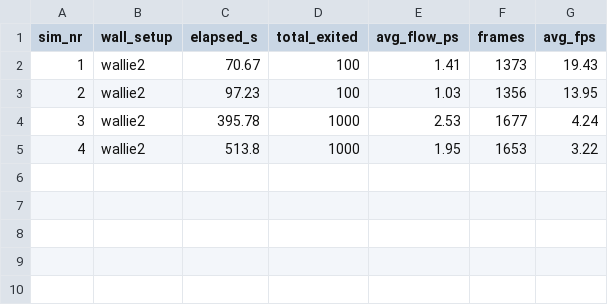
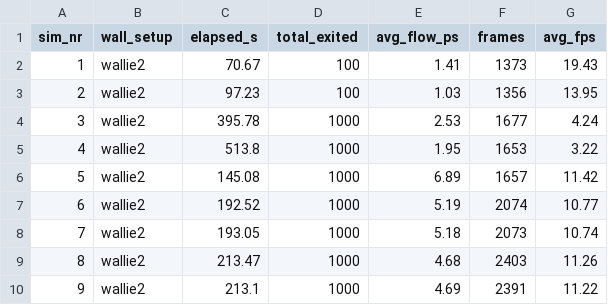
Before and after one commit to stud-diniz/crowdproject, a CSV file: bank.csv, drawn as a sheet; the diff names each change by its address in the sheet, - before the commit and + after, or states it on an @@ line.

```diff
--- a/bank.csv
+++ b/bank.csv
+row 6: 5 | wallie2 | 145.08 | 1000 | 6.89 | 1657 | 11.42
+row 7: 6 | wallie2 | 192.52 | 1000 | 5.19 | 2074 | 10.77
+row 8: 7 | wallie2 | 193.05 | 1000 | 5.18 | 2073 | 10.74
+row 9: 8 | wallie2 | 213.47 | 1000 | 4.68 | 2403 | 11.26
+row 10: 9 | wallie2 | 213.1 | 1000 | 4.69 | 2391 | 11.22
```
Also changed, not shown: 2 other files.
